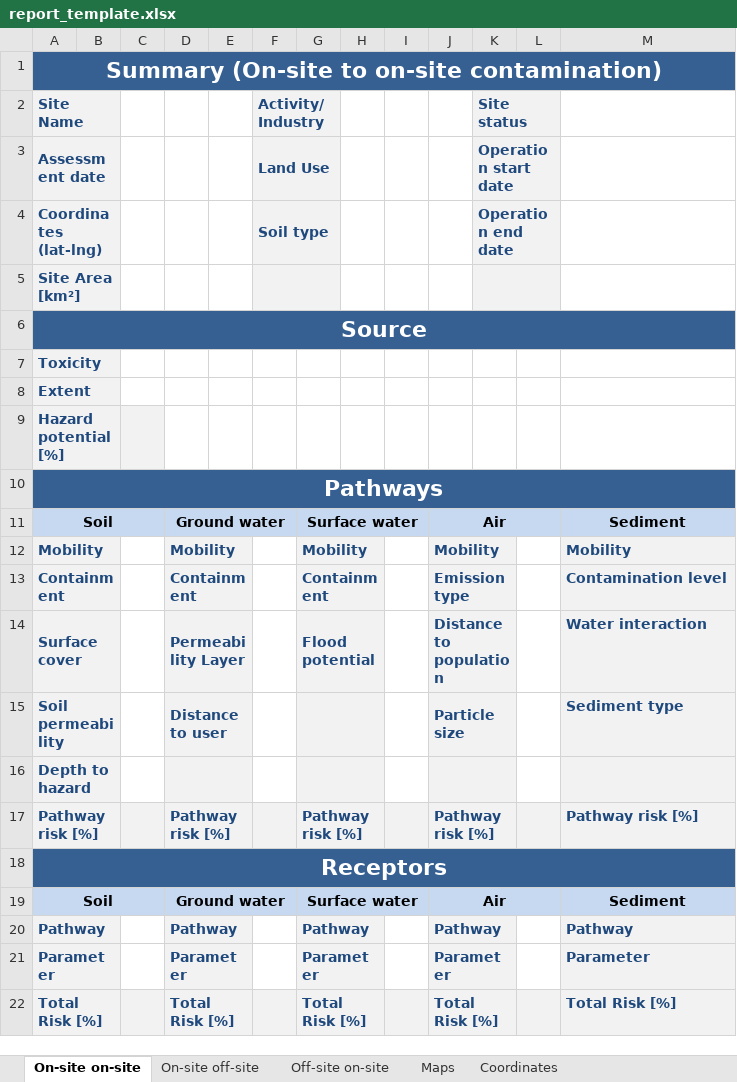
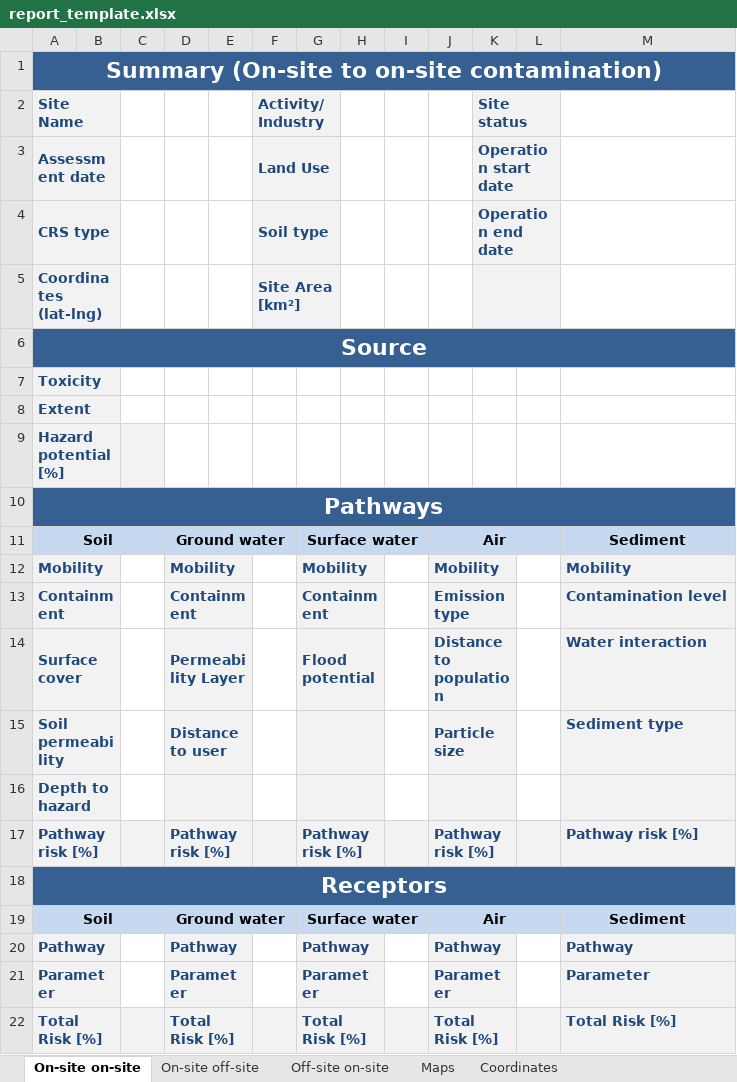
Before and after one commit to GMECH7/rss_islandr, an Excel workbook: rss_islandr/templates/report_template.xlsx, sheet On-site on-site, drawn as a sheet; values as stored, in another font and other column widths than the file's, no borders; removed rows and columns are numbered as before the commit, all else as after; the diff names each change by its address in the sheet, - before the commit and + after, or states it on an @@ line.

Commit message:
feat: :construction: Change report to address CRS implementation

```diff
--- a/rss_islandr/templates/report_template.xlsx (sheet On-site on-site)
+++ b/rss_islandr/templates/report_template.xlsx (sheet On-site on-site)
+row 4: CRS type |  |  |  |  | Soil type |  |  |  |  | Operation end date
-F5 (Activity/Industry): Soil type
+F5 (Activity/Industry): Site Area [km²]
-K5 (Site status): Operation end date
+K5 (Site status): (empty)
-row 5: Site Area [km²]
```
Also changed, not shown: 3 other files.
